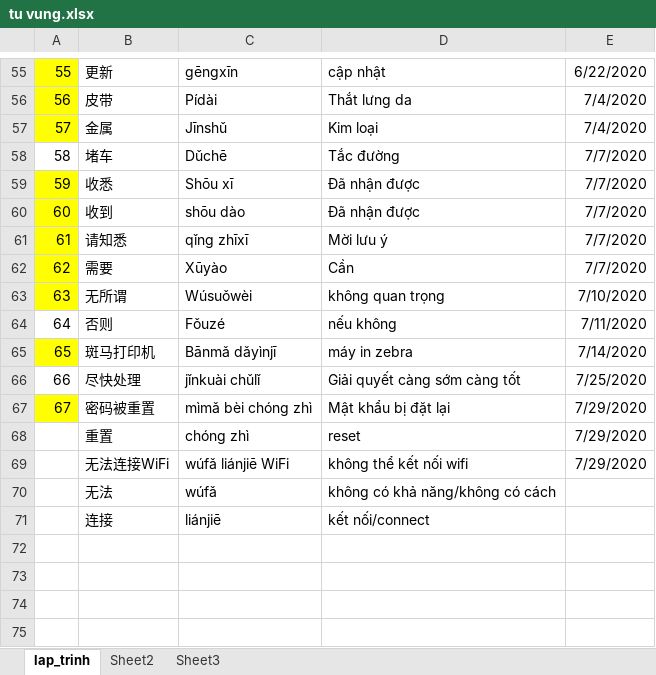
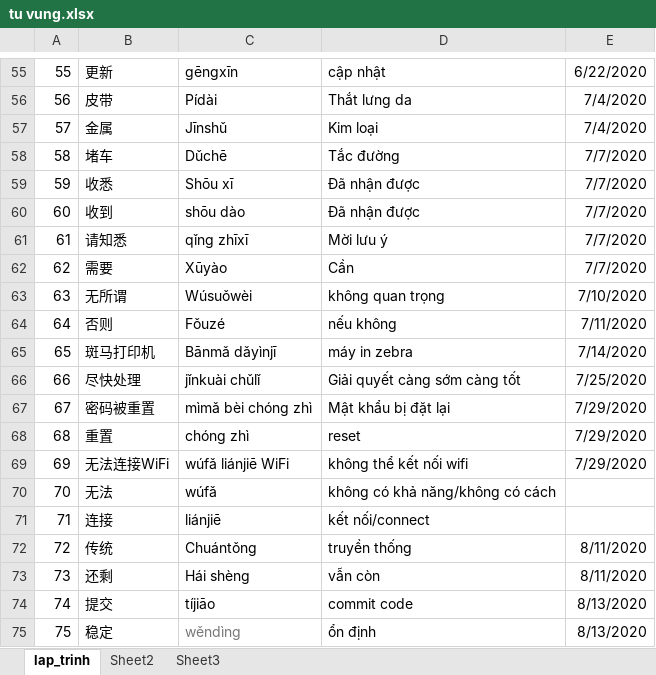
Before and after one commit to hanh113/tiengtrung, an Excel workbook: tu vung.xlsx, sheet lap_trinh, drawn as a sheet; only a part is shown, gaps mark what is left out; values as stored, in another font and other column widths than the file's, no borders; the diff covers the shown part only; the diff names each change by its address in the sheet, - before the commit and + after, or states it on an @@ line.

```diff
--- a/tu vung.xlsx (sheet lap_trinh)
+++ b/tu vung.xlsx (sheet lap_trinh)
-A55:A57 fill: #FFFF00
+A55:A57 fill: none
-A59:A63 fill: #FFFF00
+A59:A63 fill: none
-A65 fill: #FFFF00
+A65 fill: none
-A67 fill: #FFFF00
+A67 fill: none
@@ column A renumbered between rows 68 and 71 @@
+row 72: 72 | 传统 | Chuántǒng | truyền thống | 8/11/2020
+row 73: 73 | 还剩 | Hái shèng | vẫn còn | 8/11/2020
+row 74: 74 | 提交 | tíjiāo | commit code | 8/13/2020
+row 75: 75 | 稳定 | wěndìng | ổn định | 8/13/2020
```
Also changed, not shown: cell formats elsewhere in this sheet.
